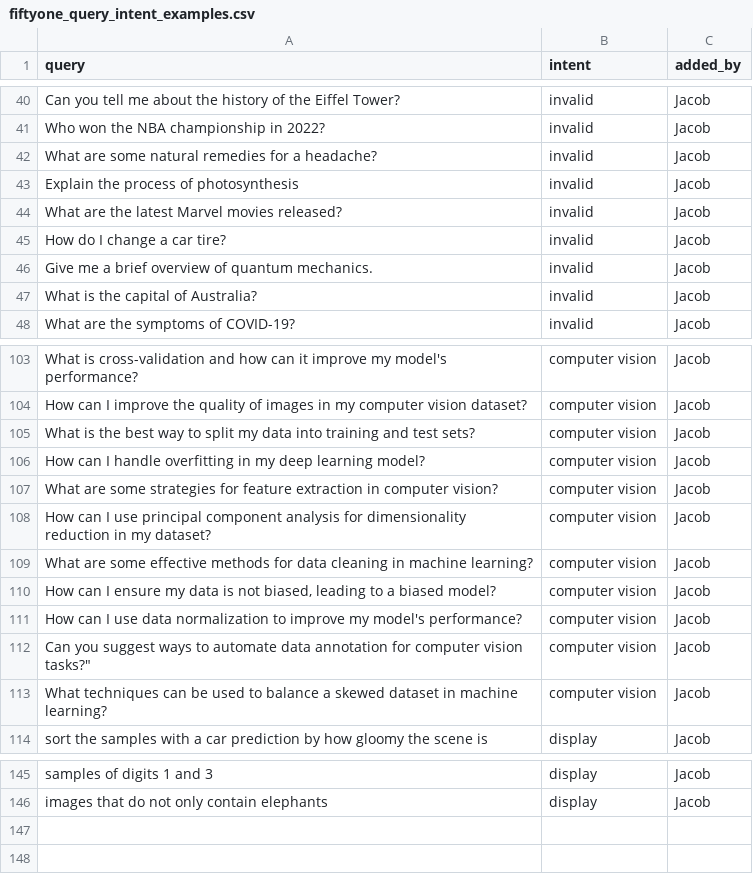
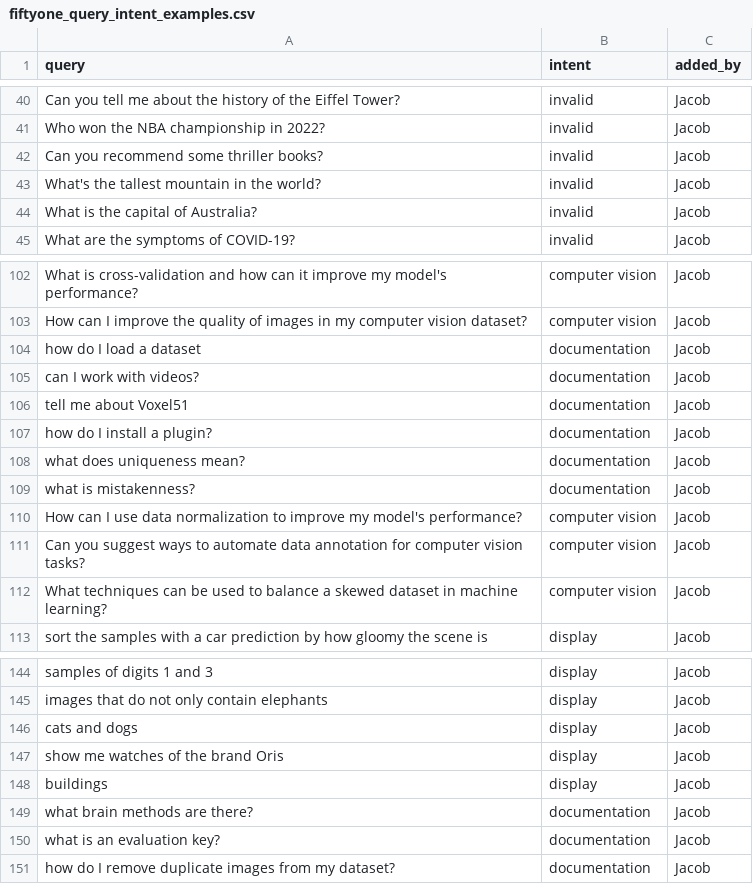
Before and after one commit to voxel51/voxelgpt, a CSV file: examples/fiftyone_query_intent_examples.csv, drawn as a sheet; only a part is shown, gaps mark what is left out; the diff covers the shown part only.

Commit message:
better intent classif examples --> fo docs

```diff
--- a/examples/fiftyone_query_intent_examples.csv
+++ b/examples/fiftyone_query_intent_examples.csv
@@ -41,7 +41,4 @@ Can you tell me about the history of the Eiffel Tower?,invalid,Jacob
 Who won the NBA championship in 2022?,invalid,Jacob
-What are some natural remedies for a headache?,invalid,Jacob
-Explain the process of photosynthesis,invalid,Jacob
-What are the latest Marvel movies released?,invalid,Jacob
-How do I change a car tire?,invalid,Jacob
-Give me a brief overview of quantum mechanics.,invalid,Jacob
+Can you recommend some thriller books?,invalid,Jacob
+What's the tallest mountain in the world?,invalid,Jacob
 What is the capital of Australia?,invalid,Jacob
@@ -104,10 +103,10 @@ What is cross-validation and how can it improve my model's performance?,computer
 How can I improve the quality of images in my computer vision dataset?,computer vision,Jacob
-What is the best way to split my data into training and test sets?,computer vision,Jacob
-How can I handle overfitting in my deep learning model?,computer vision,Jacob
-What are some strategies for feature extraction in computer vision?,computer vision,Jacob
-How can I use principal component analysis for dimensionality reduction in my dataset?,computer vision,Jacob
-What are some effective methods for data cleaning in machine learning?,computer vision,Jacob
-"How can I ensure my data is not biased, leading to a biased model?",computer vision,Jacob
+how do I load a dataset,documentation,Jacob
+can I work with videos?,documentation,Jacob
+tell me about Voxel51,documentation,Jacob
+how do I install a plugin?,documentation,Jacob
+what does uniqueness mean?,documentation,Jacob
+what is mistakenness?,documentation,Jacob
 How can I use data normalization to improve my model's performance?,computer vision,Jacob
-"Can you suggest ways to automate data annotation for computer vision tasks?""",computer vision,Jacob
+Can you suggest ways to automate data annotation for computer vision tasks?,computer vision,Jacob
 What techniques can be used to balance a skewed dataset in machine learning?,computer vision,Jacob
@@ -146 +145,7 @@ samples of digits 1 and 3,display,Jacob
 images that do not only contain elephants,display,Jacob
+cats and dogs,display,Jacob
+show me watches of the brand Oris,display,Jacob
+buildings,display,Jacob
+what brain methods are there?,documentation,Jacob
+what is an evaluation key?,documentation,Jacob
+how do I remove duplicate images from my dataset?,documentation,Jacob
```
Also changed, not shown: 2 added rows and 37 edited cells elsewhere in this file, 1 other file.
